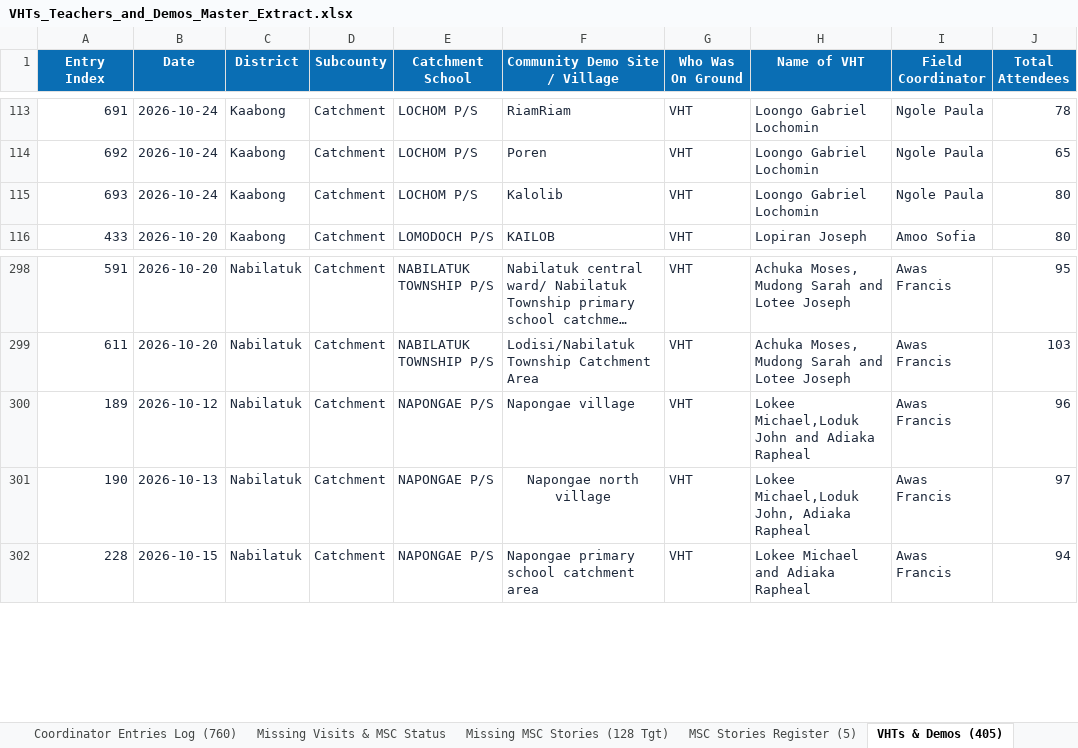
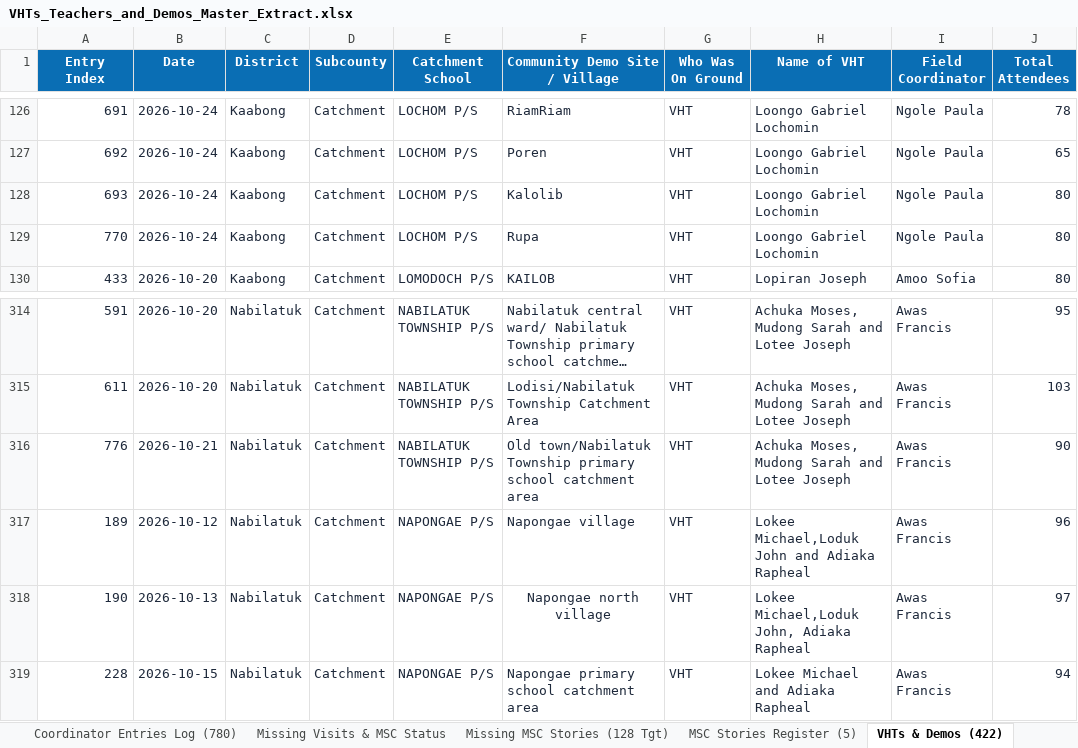
Before and after one commit to se-datalabs/Nutri-bus2.0-Dashboard, an Excel workbook: VHTs_Teachers_and_Demos_Master_Extract.xlsx, sheet VHTs & Demos (422), drawn as a sheet; only a part is shown, gaps mark what is left out; long unchanged cells end in …; values as stored, in another font and other column widths than the file's, no borders; the diff covers the shown part only; the diff names each change by its address in the sheet, - before the commit and + after, or states it on an @@ line.

```diff
--- a/VHTs_Teachers_and_Demos_Master_Extract.xlsx (sheet VHTs & Demos (422))
+++ b/VHTs_Teachers_and_Demos_Master_Extract.xlsx (sheet VHTs & Demos (422))
-sheet tab: Coordinator Entries Log (760)
+sheet tab: Coordinator Entries Log (780)
-sheet tab: VHTs & Demos (405)
+sheet tab: VHTs & Demos (422)
+row 129: 770 | 2026-10-24 | Kaabong | Catchment | LOCHOM P/S | Rupa | VHT | Loongo Gabriel Lochomin | Ngole Paula | 80
+row 316: 776 | 2026-10-21 | Nabilatuk | Catchment | NABILATUK TOWNSHIP P/S | Old town/Nabilatuk Township primary school catchment area | VHT | Achuka Moses, Mudong Sarah and Lotee Joseph | Awas Francis | 90
```
Also changed, not shown: 15 added rows elsewhere in this sheet, sheet Coordinator Entries Log (780), sheet Coordinator Activity Summary, sheet Missing Visits & MSC Status, sheet Teachers & Club Patrons (64), Nutribus_2.0_Activity.xlsx, 5 other files.
